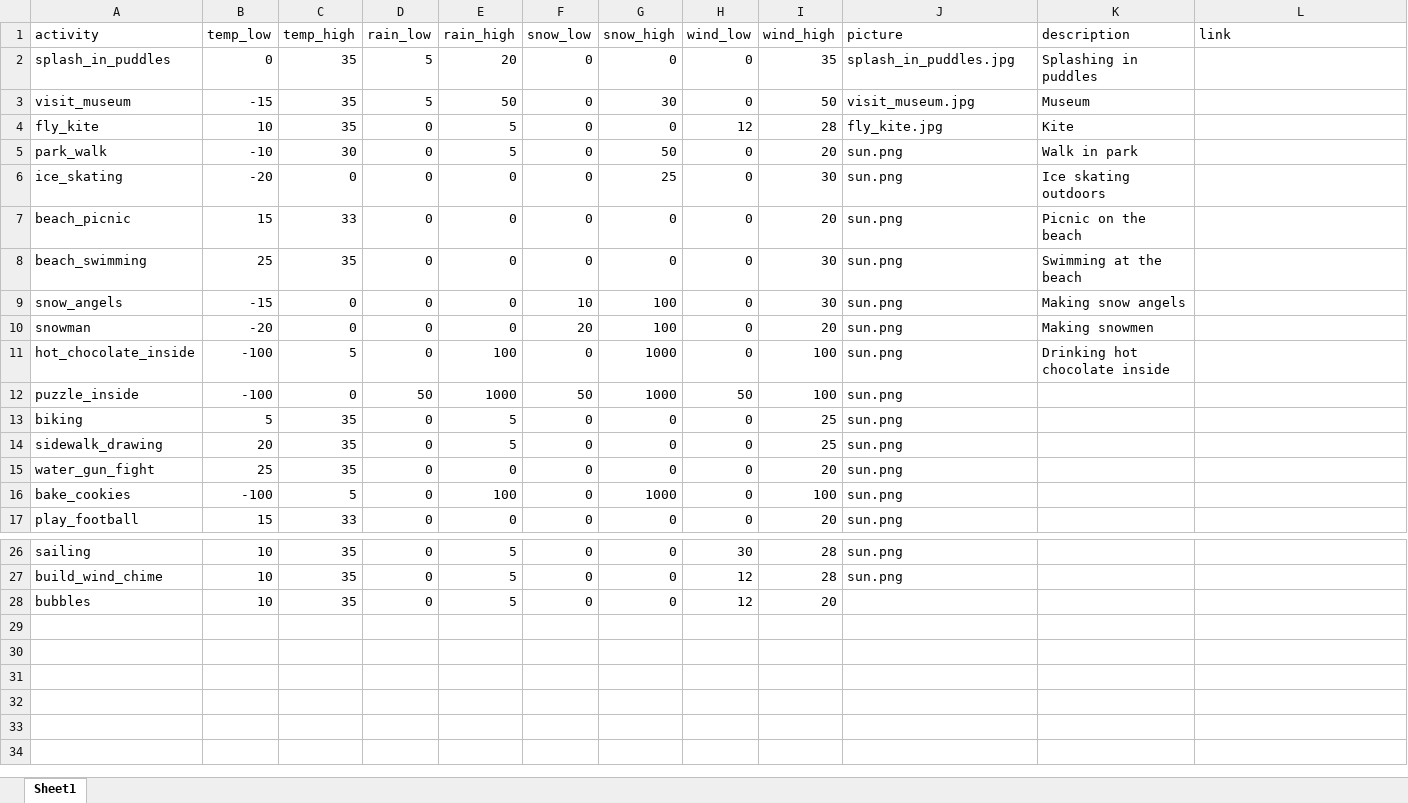
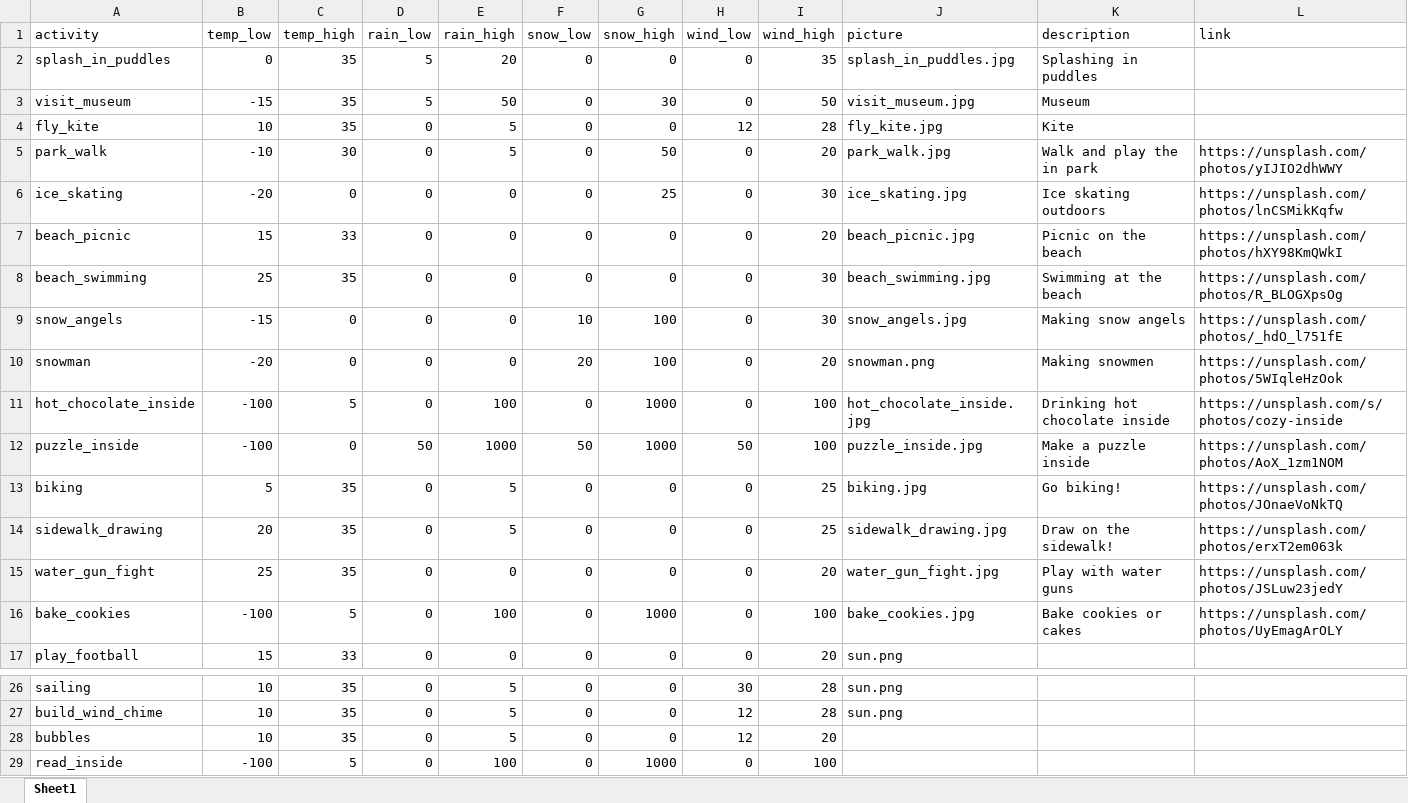
Before and after one commit to Programming-The-Next-Step-2023/ShinyWeather, an Excel workbook: ShinyWheater/R/data/activities.xlsx, sheet Sheet1, drawn as a sheet; only a part is shown, gaps mark what is left out; values as stored, in another font and other column widths than the file's, no borders; the diff names each change by its address in the sheet, - before the commit and + after, or states it on an @@ line.

Commit message:
Added image filenames for some activities

```diff
--- a/ShinyWheater/R/data/activities.xlsx (sheet Sheet1)
+++ b/ShinyWheater/R/data/activities.xlsx (sheet Sheet1)
-J5 (picture): sun.png
+J5 (picture): park_walk.jpg
-K5 (description): Walk in park
+K5 (description): Walk and play the in park
-L5 (link): (empty)
+L5 (link): https://unsplash.com/photos/yIJIO2dhWWY
-J6 (picture): sun.png
+J6 (picture): ice_skating.jpg
-L6 (link): (empty)
+L6 (link): https://unsplash.com/photos/lnCSMikKqfw
-J7 (picture): sun.png
+J7 (picture): beach_picnic.jpg
-L7 (link): (empty)
+L7 (link): https://unsplash.com/photos/hXY98KmQWkI
-J8 (picture): sun.png
+J8 (picture): beach_swimming.jpg
-L8 (link): (empty)
+L8 (link): https://unsplash.com/photos/R_BLOGXpsOg
-J9 (picture): sun.png
+J9 (picture): snow_angels.jpg
-L9 (link): (empty)
+L9 (link): https://unsplash.com/photos/_hdO_l751fE
-J10 (picture): sun.png
+J10 (picture): snowman.png
-L10 (link): (empty)
+L10 (link): https://unsplash.com/photos/5WIqleHzOok
-J11 (picture): sun.png
+J11 (picture): hot_chocolate_inside.jpg
-L11 (link): (empty)
+L11 (link): https://unsplash.com/s/photos/cozy-inside
-J12 (picture): sun.png
+J12 (picture): puzzle_inside.jpg
-K12 (description): (empty)
+K12 (description): Make a puzzle inside
-L12 (link): (empty)
+L12 (link): https://unsplash.com/photos/AoX_1zm1NOM
-J13 (picture): sun.png
+J13 (picture): biking.jpg
-K13 (description): (empty)
+K13 (description): Go biking!
-L13 (link): (empty)
+L13 (link): https://unsplash.com/photos/JOnaeVoNkTQ
-J14 (picture): sun.png
+J14 (picture): sidewalk_drawing.jpg
-K14 (description): (empty)
+K14 (description): Draw on the sidewalk!
-L14 (link): (empty)
+L14 (link): https://unsplash.com/photos/erxT2em063k
-J15 (picture): sun.png
+J15 (picture): water_gun_fight.jpg
-K15 (description): (empty)
+K15 (description): Play with water guns
-L15 (link): (empty)
+L15 (link): https://unsplash.com/photos/JSLuw23jedY
-J16 (picture): sun.png
+J16 (picture): bake_cookies.jpg
-K16 (description): (empty)
+K16 (description): Bake cookies or cakes
-L16 (link): (empty)
+L16 (link): https://unsplash.com/photos/UyEmagArOLY
+row 29: read_inside | -100 | 5 | 0 | 100 | 0 | 1000 | 0 | 100
```
